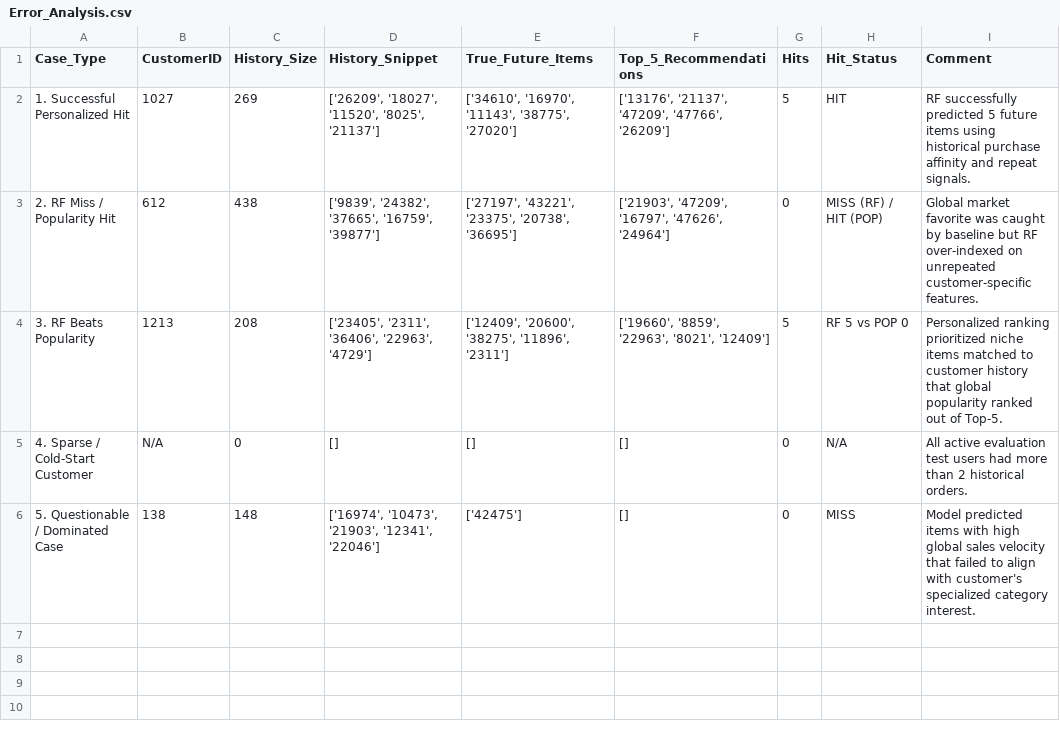
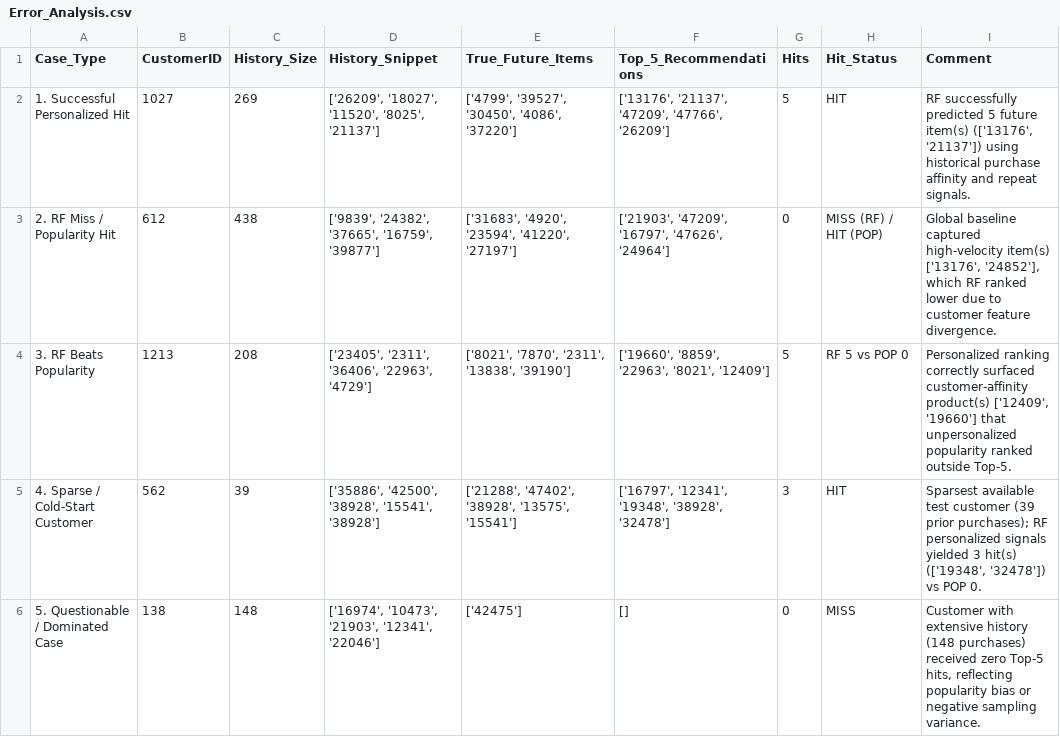
Before and after one commit to Raunak-23/Predictive_Analytics, a CSV file: Transaction_Recommender/results/d2_advanced/Error_Analysis.csv, drawn as a sheet.

```diff
--- a/Transaction_Recommender/results/d2_advanced/Error_Analysis.csv
+++ b/Transaction_Recommender/results/d2_advanced/Error_Analysis.csv
@@ -1,6 +1,6 @@
 Case_Type,CustomerID,History_Size,History_Snippet,True_Future_Items,Top_5_Recommendations,Hits,Hit_Status,Comment
-1. Successful Personalized Hit,1027,269,"['26209', '18027', '11520', '8025', '21137']","['34610', '16970', '11143', '38775', '27020']","['13176', '21137', '47209', '47766', '26209']",5,HIT,RF successfully predicted 5 future items using historical purchase affinity and repeat signals.
-2. RF Miss / Popularity Hit,612,438,"['9839', '24382', '37665', '16759', '39877']","['27197', '43221', '23375', '20738', '36695']","['21903', '47209', '16797', '47626', '24964']",0,MISS (RF) / HIT (POP),Global market favorite was caught by baseline but RF over-indexed on unrepeated customer-specific features.
-3. RF Beats Popularity,1213,208,"['23405', '2311', '36406', '22963', '4729']","['12409', '20600', '38275', '11896', '2311']","['19660', '8859', '22963', '8021', '12409']",5,RF 5 vs POP 0,Personalized ranking prioritized niche items matched to customer history that global popularity ranked out of Top-5.
-4. Sparse / Cold-Start Customer,N/A,0,[],[],[],0,N/A,All active evaluation test users had more than 2 historical orders.
-5. Questionable / Dominated Case,138,148,"['16974', '10473', '21903', '12341', '22046']",['42475'],[],0,MISS,Model predicted items with high global sales velocity that failed to align with customer's specialized category interest.
+1. Successful Personalized Hit,1027,269,"['26209', '18027', '11520', '8025', '21137']","['4799', '39527', '30450', '4086', '37220']","['13176', '21137', '47209', '47766', '26209']",5,HIT,"RF successfully predicted 5 future item(s) (['13176', '21137']) using historical purchase affinity and repeat signals."
+2. RF Miss / Popularity Hit,612,438,"['9839', '24382', '37665', '16759', '39877']","['31683', '4920', '23594', '41220', '27197']","['21903', '47209', '16797', '47626', '24964']",0,MISS (RF) / HIT (POP),"Global baseline captured high-velocity item(s) ['13176', '24852'], which RF ranked lower due to customer feature divergence."
+3. RF Beats Popularity,1213,208,"['23405', '2311', '36406', '22963', '4729']","['8021', '7870', '2311', '13838', '39190']","['19660', '8859', '22963', '8021', '12409']",5,RF 5 vs POP 0,"Personalized ranking correctly surfaced customer-affinity product(s) ['12409', '19660'] that unpersonalized popularity ranked outside Top-5."
+4. Sparse / Cold-Start Customer,562,39,"['35886', '42500', '38928', '15541', '38928']","['21288', '47402', '38928', '13575', '15541']","['16797', '12341', '19348', '38928', '32478']",3,HIT,"Sparsest available test customer (39 prior purchases); RF personalized signals yielded 3 hit(s) (['19348', '32478']) vs POP 0."
+5. Questionable / Dominated Case,138,148,"['16974', '10473', '21903', '12341', '22046']",['42475'],[],0,MISS,"Customer with extensive history (148 purchases) received zero Top-5 hits, reflecting popularity bias or negative sampling variance."
```
Also changed, not shown: Transaction_Recommender/results/d1_online_retail/Error_Analysis.csv, Transaction_Recommender/results/d1_online_retail/Recommendations.csv, 8 other files.
